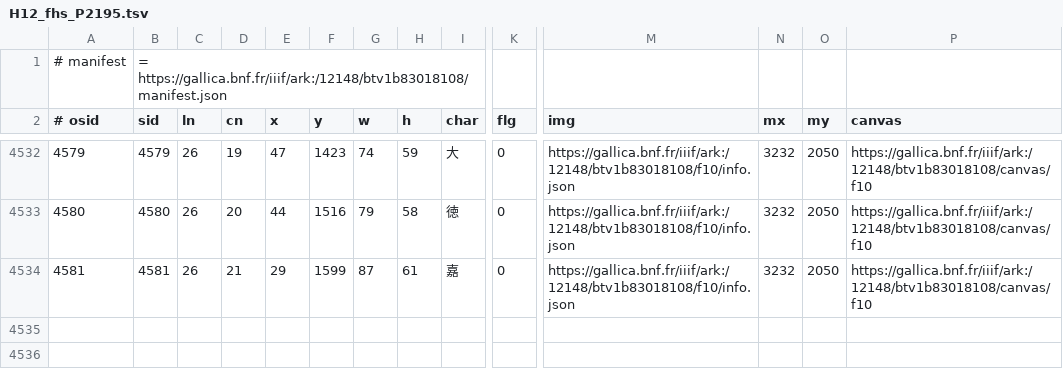
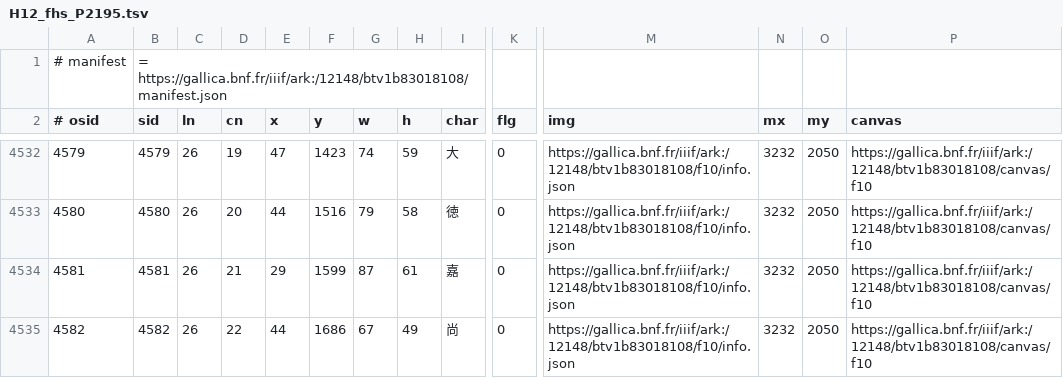
Before and after one commit to chise/hng-kiridashi-data, a TSV file: H12_fhs_P2195.tsv, drawn as a sheet; only a part is shown, gaps mark what is left out; rows hold the shown columns only; the diff names each change by its address in the sheet, - before the commit and + after, or states it on an @@ line.

Commit message:
(26-22: (44,1686)+67+49): add [via Kiridashi-kun]

```diff
--- a/H12_fhs_P2195.tsv
+++ b/H12_fhs_P2195.tsv
+row 4535: 4582 | 4582 | 26 | 22 | 44 | 1686 | 67 | 49 | 尚 | 0 | https://gallica.bnf.fr/iiif/ark:/12148/btv1b83018108/f10/info.json | 3232 | 2050 | https://gallica.bnf.fr/iiif/ark:/12148/btv1b83018108/canvas/f10
```
